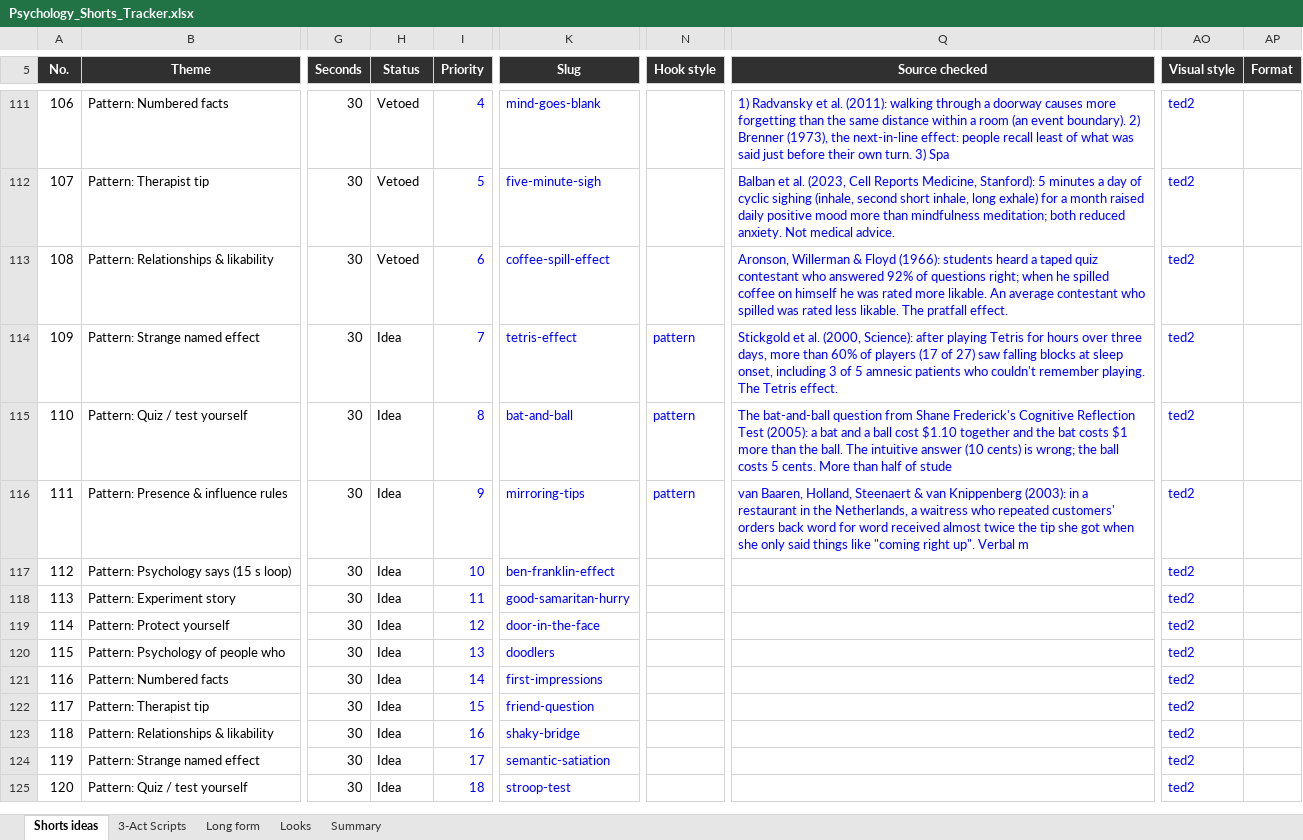
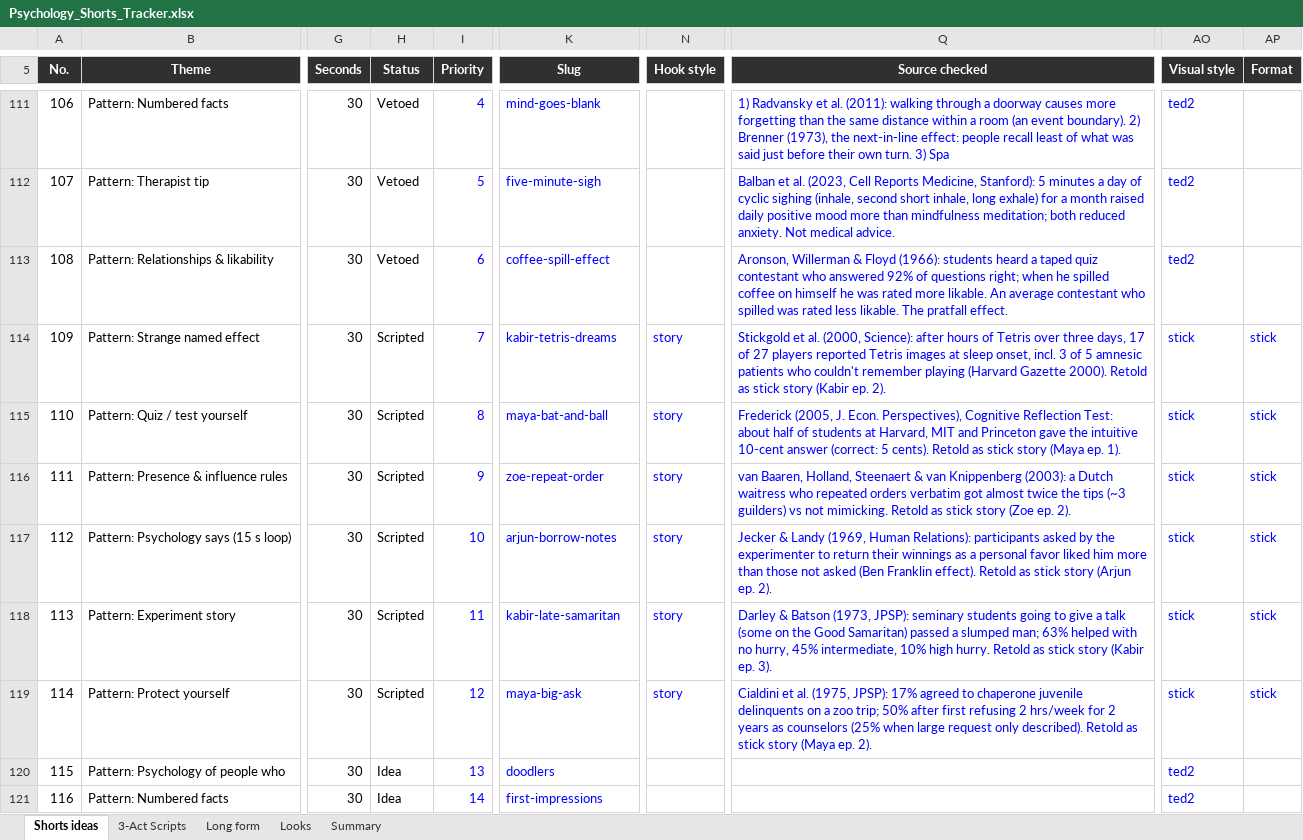
Before and after one commit to SamShark777/motion-as-code, an Excel workbook: shorts/Psychology_Shorts_Tracker.xlsx, sheet Shorts ideas, drawn as a sheet; only a part is shown, gaps mark what is left out; the shorter side is filled out with more unchanged rows; values as stored, in another font and other column widths than the file's, no borders; conditional formats and table styles not drawn; the diff names each change by its address in the sheet, - before the commit and + after, or states it on an @@ line.

```diff
--- a/shorts/Psychology_Shorts_Tracker.xlsx (sheet Shorts ideas)
+++ b/shorts/Psychology_Shorts_Tracker.xlsx (sheet Shorts ideas)
-H114:H119 (Status): Idea
+H114:H119 (Status): Scripted
-K114 (Slug): tetris-effect
+K114 (Slug): kabir-tetris-dreams
-N114:N116 (Hook style): pattern
+N114:N116 (Hook style): story
-Q114 (Source checked): …Science): after playing Tetris for hours over three days, more than 60% of players (17 of 27) saw falling blocks at sleep onset, including 3 of 5 amnesic patients who couldn't remember playing. The Tetris effect.
+Q114 (Source checked): …Science): after hours of Tetris over three days, 17 of 27 players reported Tetris images at sleep onset, incl. 3 of 5 amnesic patients who couldn't remember playing (Harvard Gazette 2000). Retold as stick story (Kabir ep. 2).
-AO114:AO119 (Visual style): ted2
+AO114:AO119 (Visual style): stick
-AP114:AP119 (Format): (empty)
+AP114:AP119 (Format): stick
-K115 (Slug): bat-and-ball
+K115 (Slug): maya-bat-and-ball
-Q115 (Source checked): The bat-and-ball question from Shane Frederick's Cognitive Reflection Test (2005): a bat and a ball cost $1.10 together and the bat costs $1 more than the ball. The intuitive answer (10 cents) is wrong; the ball costs 5 cents. More than half of stude
+Q115 (Source checked): Frederick (2005, J. Econ. Perspectives), Cognitive Reflection Test: about half of students at Harvard, MIT and Princeton gave the intuitive 10-cent answer (correct: 5 cents). Retold as stick story (Maya ep. 1).
-K116 (Slug): mirroring-tips
+K116 (Slug): zoe-repeat-order
-Q116 (Source checked): …Knippenberg (2003): in a restaurant in the Netherlands, a waitress who repeated customers' orders back word for word received almost twice the tip she got when she only said things like "coming right up". Verbal m
+Q116 (Source checked): …Knippenberg (2003): a Dutch waitress who repeated orders verbatim got almost twice the tips (~3 guilders) vs not mimicking. Retold as stick story (Zoe ep. 2).
-K117 (Slug): ben-franklin-effect
+K117 (Slug): arjun-borrow-notes
-N117:N119 (Hook style): (empty)
+N117:N119 (Hook style): story
-Q117 (Source checked): (empty)
+Q117 (Source checked): Jecker & Landy (1969, Human Relations): participants asked by the experimenter to return their winnings as a personal favor liked him more than those not asked (Ben Franklin effect). Retold as stick story (Arjun ep. 2).
-K118 (Slug): good-samaritan-hurry
+K118 (Slug): kabir-late-samaritan
-Q118 (Source checked): (empty)
+Q118 (Source checked): Darley & Batson (1973, JPSP): seminary students going to give a talk (some on the Good Samaritan) passed a slumped man; 63% helped with no hurry, 45% intermediate, 10% high hurry. Retold as stick story (Kabir ep. 3).
-K119 (Slug): door-in-the-face
+K119 (Slug): maya-big-ask
-Q119 (Source checked): (empty)
+Q119 (Source checked): Cialdini et al. (1975, JPSP): 17% agreed to chaperone juvenile delinquents on a zoo trip; 50% after first refusing 2 hrs/week for 2 years as counselors (25% when large request only described). Retold as stick story (Maya ep. 2).
```
Also changed, not shown: 13 other files.
